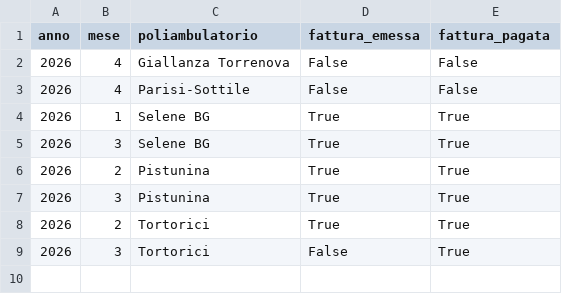
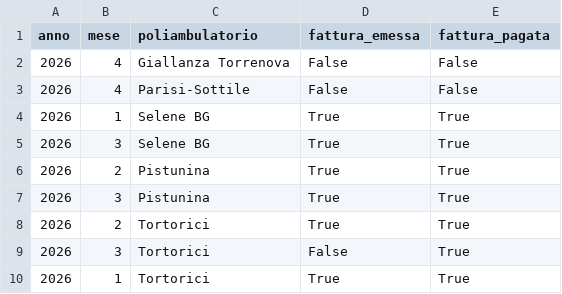
Before and after one commit to rlicordari/report_privato, a CSV file: data/invoices.csv, drawn as a sheet.

Commit message:
Fattura Tortorici 01/2026

```diff
--- a/data/invoices.csv
+++ b/data/invoices.csv
@@ -9 +9,2 @@ anno,mese,poliambulatorio,fattura_emessa,fattura_pagata
 2026,3,Tortorici,False,True
+2026,1,Tortorici,True,True
```
